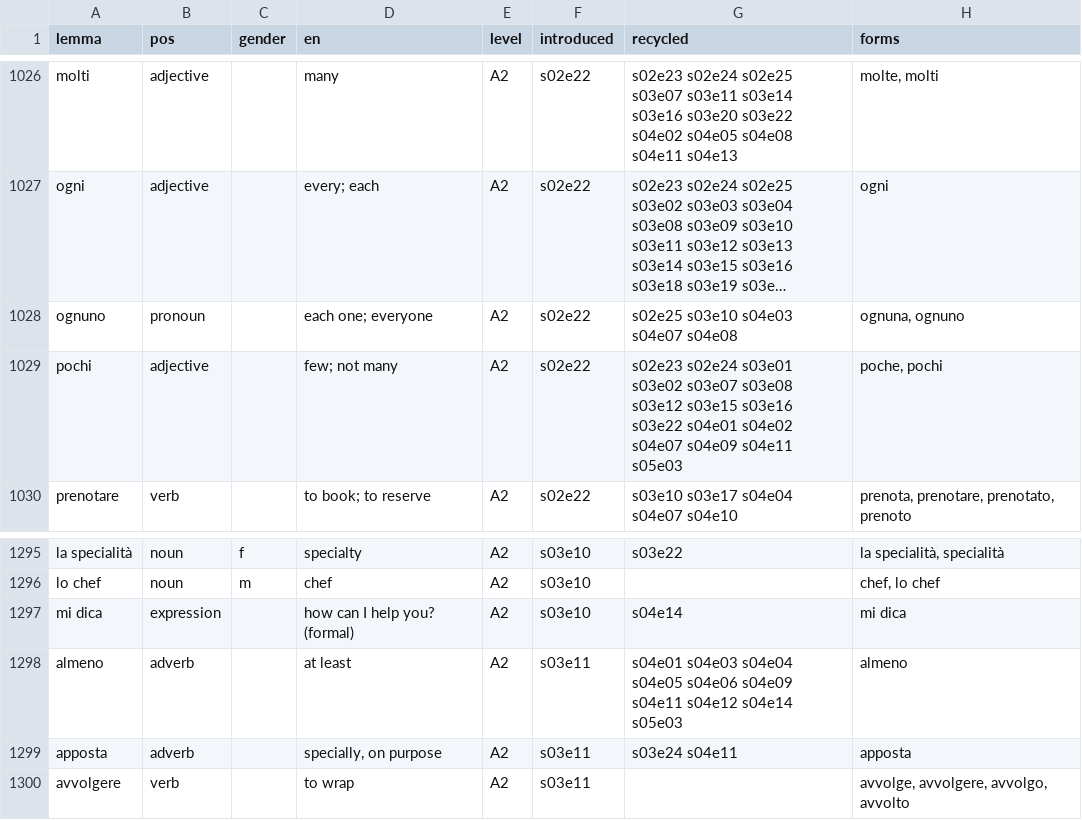
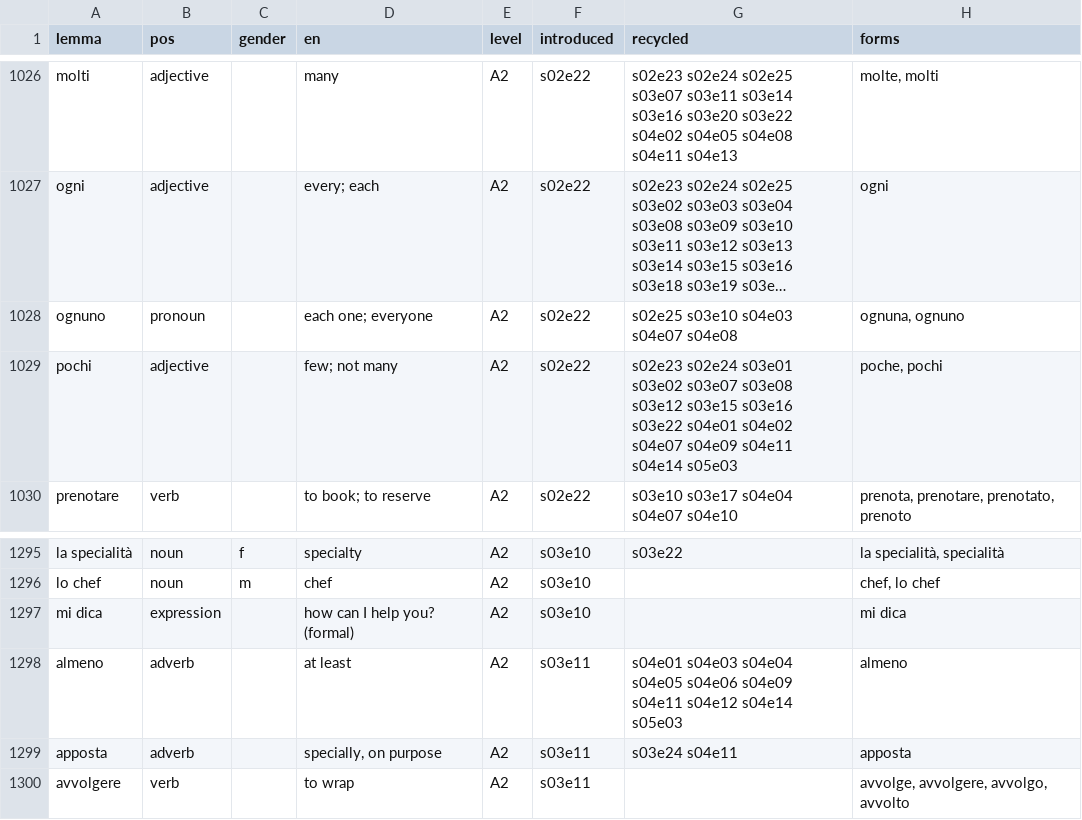
Before and after one commit to Scottiej2k/IMv4, a CSV file: curriculum/lexicon.csv, drawn as a sheet; only a part is shown, gaps mark what is left out; long unchanged cells end in …; the diff names each change by its address in the sheet, - before the commit and + after, or states it on an @@ line.

```diff
--- a/curriculum/lexicon.csv
+++ b/curriculum/lexicon.csv
-G1029 (recycled): …s04e09 s04e11 s05e03
+G1029 (recycled): …s04e09 s04e11 s04e14 s05e03
-G1297 (recycled): s04e14
+G1297 (recycled): (empty)
```
Also changed, not shown: 7 other files.
